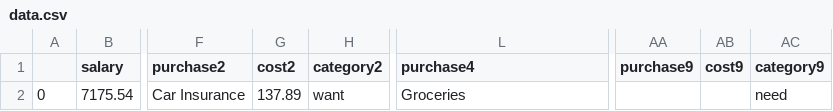
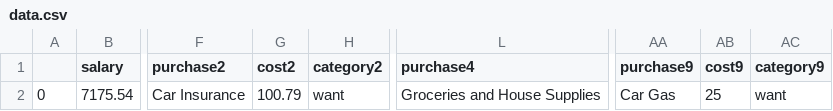
Before and after one commit to Peter-32/24_nonessential_budget_tracker, a CSV file: data.csv, drawn as a sheet; only a part is shown, gaps mark what is left out; the diff names each change by its address in the sheet, - before the commit and + after, or states it on an @@ line.

```diff
--- a/data.csv
+++ b/data.csv
-G2 (cost2): 137.89
+G2 (cost2): 100.79
-L2 (purchase4): Groceries
+L2 (purchase4): Groceries and House Supplies
-AA2 (purchase9): (empty)
+AA2 (purchase9): Car Gas
-AB2 (cost9): (empty)
+AB2 (cost9): 25
-AC2 (category9): need
+AC2 (category9): want
```
Also changed, not shown: purchases.csv, wishlist.csv, 2 other files.
